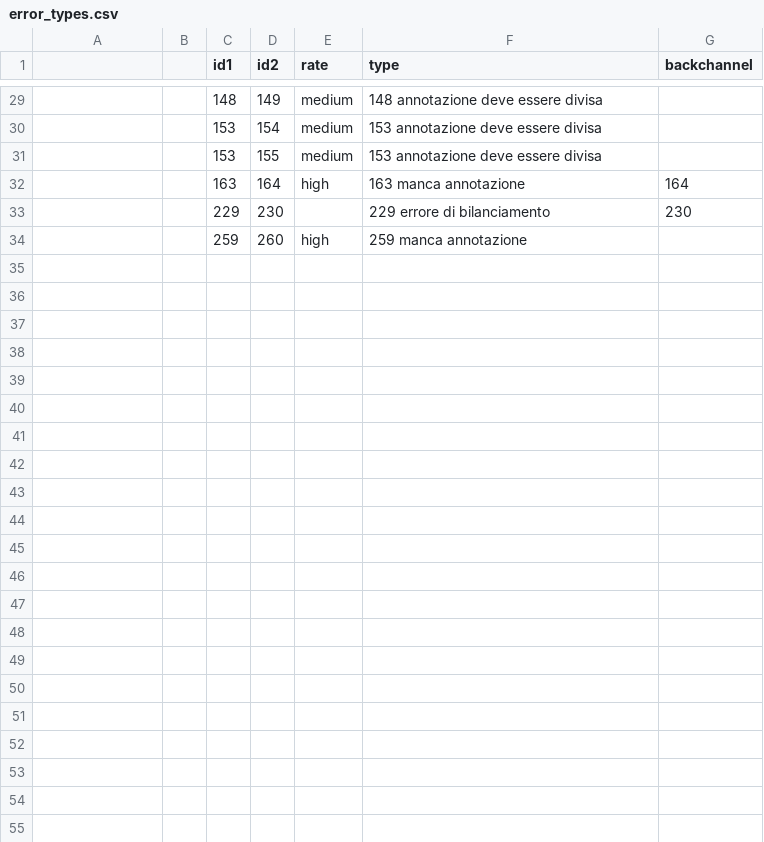
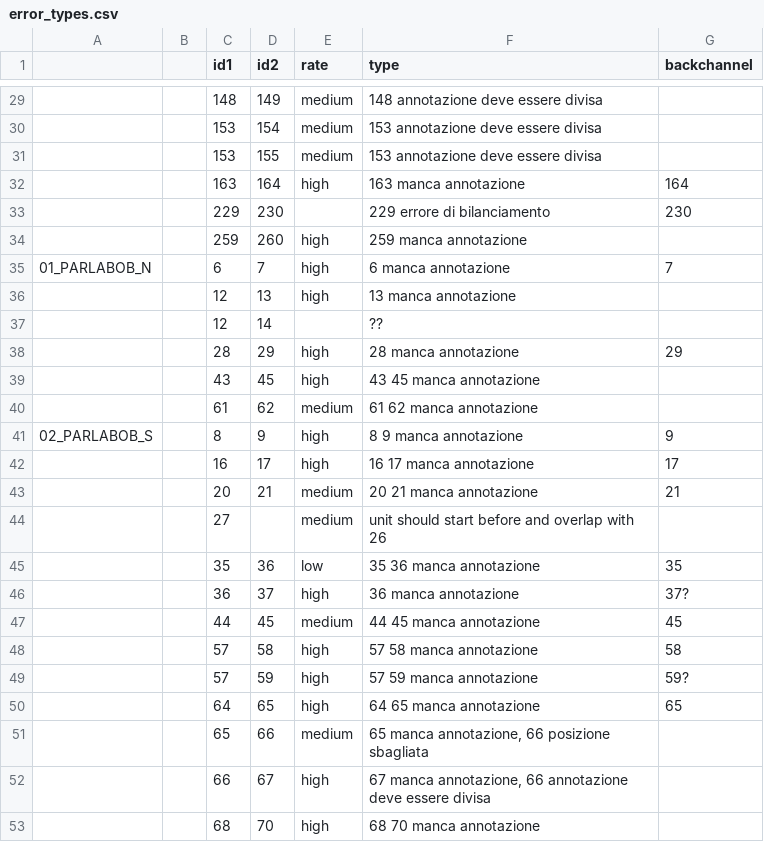
Before and after one commit to LaboratorioSperimentale/asr-assisted-transcription, a CSV file: data/error_types.csv, drawn as a sheet; only a part is shown, gaps mark what is left out; the diff covers the shown part only; the diff names each change by its address in the sheet, - before the commit and + after, or states it on an @@ line.

Commit message:
error types parlaboA

```diff
--- a/data/error_types.csv
+++ b/data/error_types.csv
+row 35: 01_PARLABOB_N |  | 6 | 7 | high | 6 manca annotazione | 7
+row 36:  |  | 12 | 13 | high | 13 manca annotazione
+row 37:  |  | 12 | 14 |  | ??
+row 38:  |  | 28 | 29 | high | 28 manca annotazione | 29
+row 39:  |  | 43 | 45 | high | 43 45 manca annotazione
+row 40:  |  | 61 | 62 | medium | 61 62 manca annotazione
+row 41: 02_PARLABOB_S |  | 8 | 9 | high | 8 9 manca annotazione | 9
+row 42:  |  | 16 | 17 | high | 16 17 manca annotazione | 17
+row 43:  |  | 20 | 21 | medium | 20 21 manca annotazione | 21
+row 44:  |  | 27 |  | medium | unit should start before and overlap with 26
+row 45:  |  | 35 | 36 | low | 35 36 manca annotazione | 35
+row 46:  |  | 36 | 37 | high | 36 manca annotazione | 37?
+row 47:  |  | 44 | 45 | medium | 44 45 manca annotazione | 45
+row 48:  |  | 57 | 58 | high | 57 58 manca annotazione | 58
+row 49:  |  | 57 | 59 | high | 57 59 manca annotazione | 59?
+row 50:  |  | 64 | 65 | high | 64 65 manca annotazione | 65
+row 51:  |  | 65 | 66 | medium | 65 manca annotazione, 66 posizione sbagliata
+row 52:  |  | 66 | 67 | high | 67 manca annotazione, 66 annotazione deve essere divisa
+row 53:  |  | 68 | 70 | high | 68 70 manca annotazione
```
Also changed, not shown: 10 added rows elsewhere in this file.
